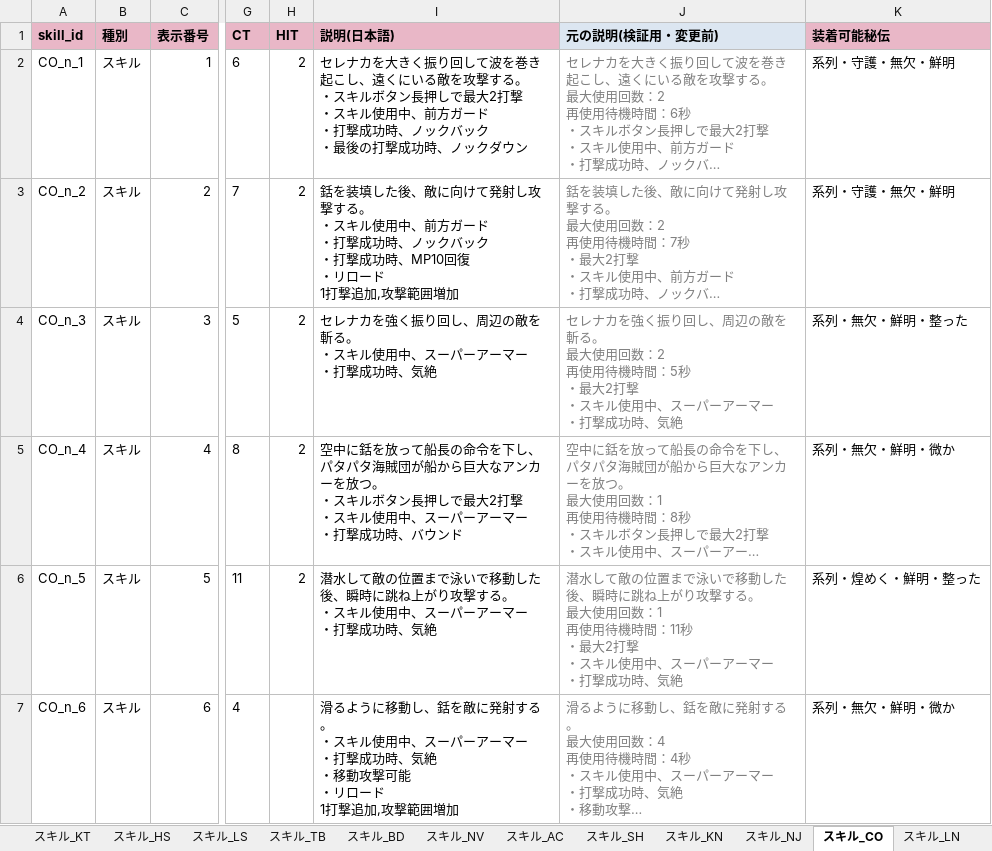
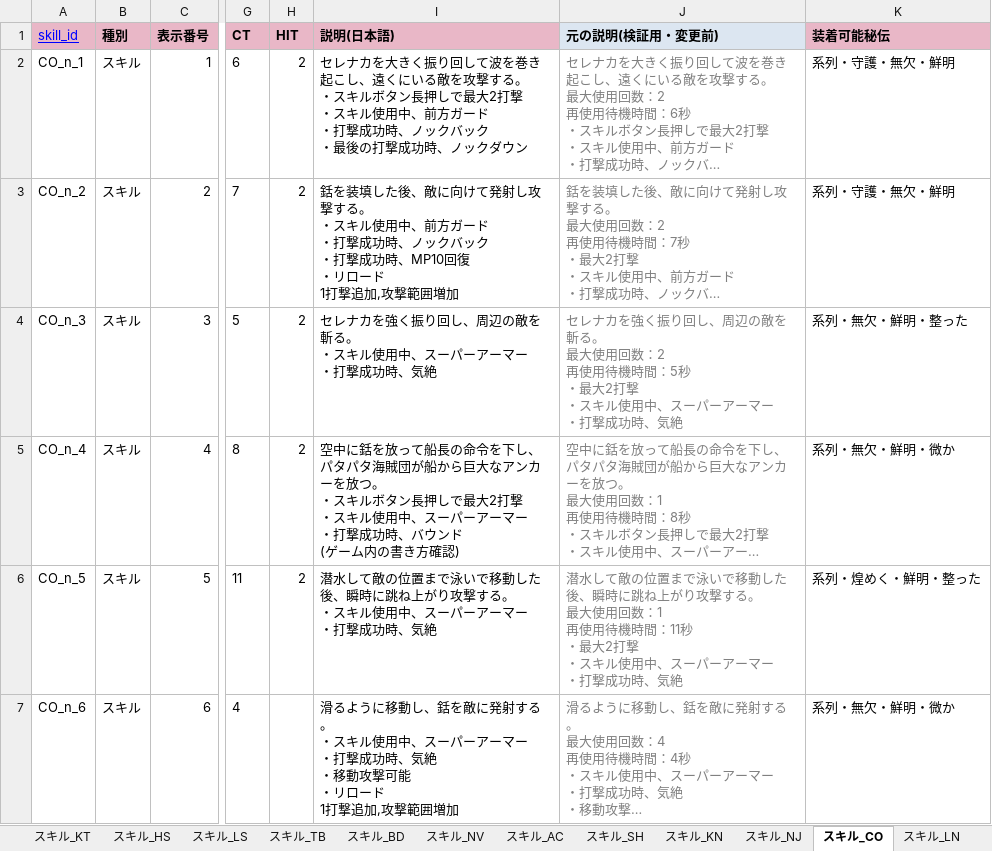
Before and after one commit to Lily-0619/skill-sigil-web, an Excel workbook: 資料/クラスデータ/黒い砂漠M_スキル・パッシブ.xlsx, sheet スキル_CO, drawn as a sheet; only a part is shown, gaps mark what is left out; long unchanged cells end in …; values as stored, in another font and other column widths than the file's, no borders; ↵ is a line break in a cell; the diff names each change by its address in the sheet, - before the commit and + after, or states it on an @@ line.

```diff
--- a/資料/クラスデータ/黒い砂漠M_スキル・パッシブ.xlsx (sheet スキル_CO)
+++ b/資料/クラスデータ/黒い砂漠M_スキル・パッシブ.xlsx (sheet スキル_CO)
@@ A1 bold: on → off, underline: off → on, text colour: black → #0000FF @@
-I5 (説明(日本語)): …バウンド
+I5 (説明(日本語)): …バウンド ↵ (ゲーム内の書き方確認)
```
Also changed, not shown: sheet パッシブ一覧, sheet スキル_MG, sheet スキル_HS, sheet スキル_DR, sheet スキル_SR, sheet スキル_VK, 49 other files.
